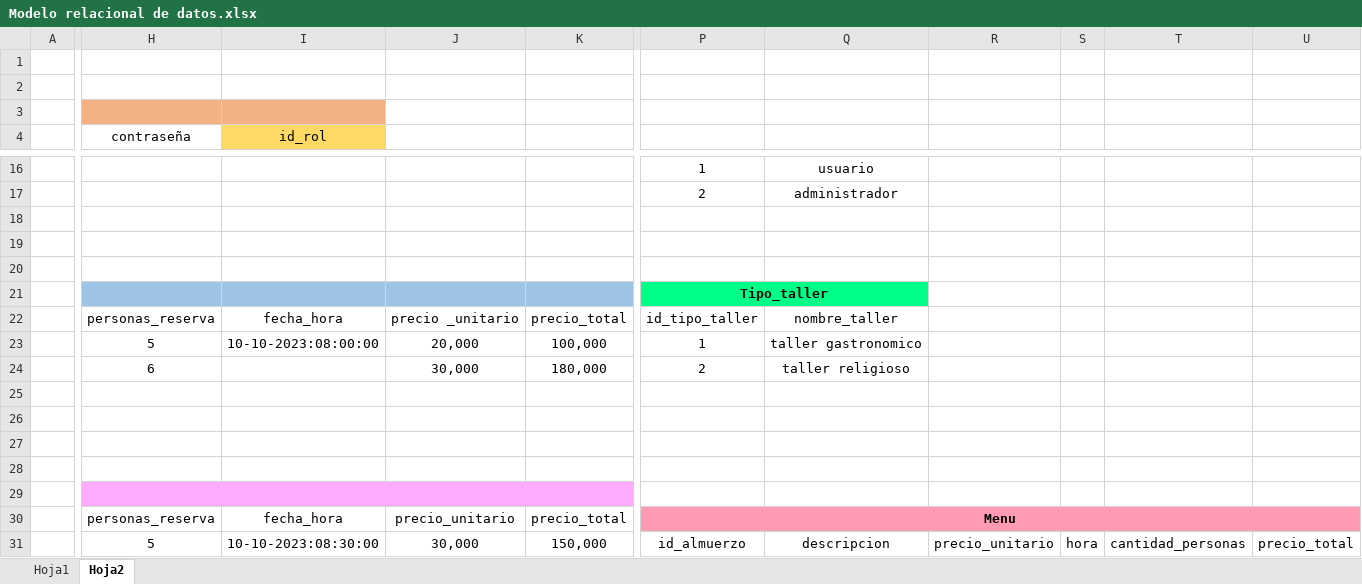
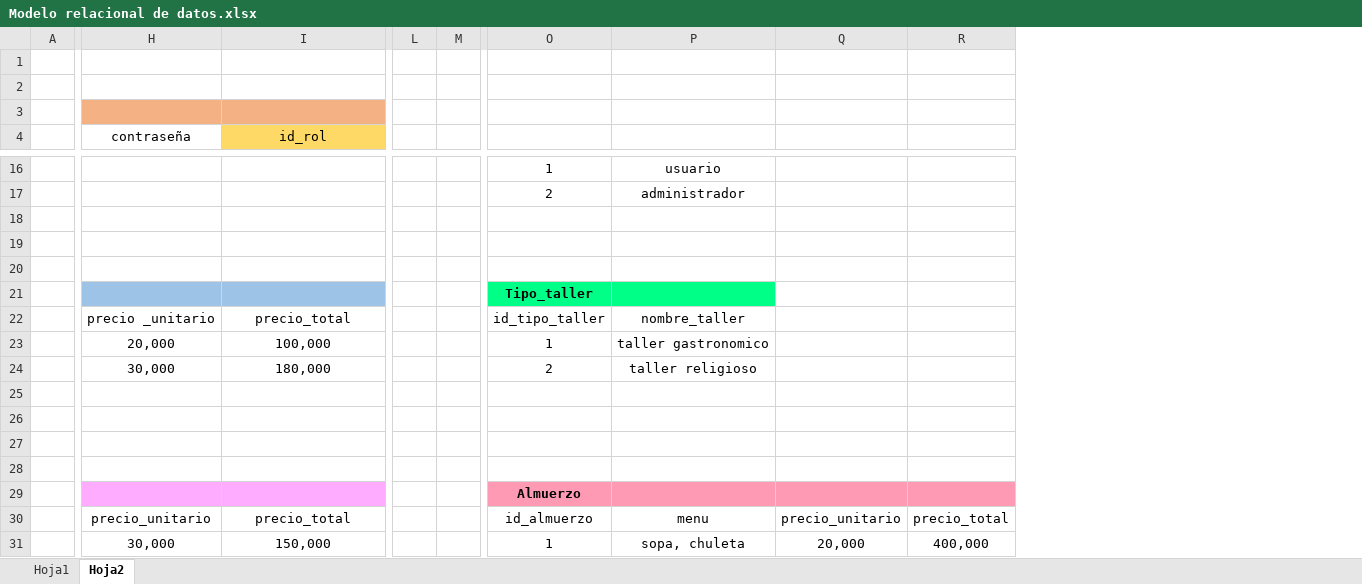
Before and after one commit to yazmin2305/-Project_Rutas_Turisticas, an Excel workbook: Modelo relacional de datos.xlsx, sheet Hoja2, drawn as a sheet; only a part is shown, gaps mark what is left out; values as stored, in another font and other column widths than the file's, no borders; removed rows and columns are numbered as before the commit, all else as after; the diff covers the shown part only; the diff names each change by its address in the sheet, - before the commit and + after, or states it on an @@ line.

Commit message:
Modificacion modelo MER, modelo relacional de datos y Diccionario de datos

```diff
--- a/Modelo relacional de datos.xlsx (sheet Hoja2)
+++ b/Modelo relacional de datos.xlsx (sheet Hoja2)
-column J, rows 22-31: precio _unitario | 20,000 | 30,000 |  |  |  |  |  | precio_unitario | 30,000
-column K, rows 22-31: precio_total | 100,000 | 180,000 |  |  |  |  |  | precio_total | 150,000
+column L, empty
+column M, empty
-column S, row 31: hora
-column T, row 31: cantidad_personas
-P21:Q21 merged
-H22 (contraseña): personas_reserva
+H22 (contraseña): precio _unitario
-I22 (id_rol): fecha_hora
+I22 (id_rol): precio_total
-H23 (contraseña): 5
+H23 (contraseña): 20,000
-I23 (id_rol): 10-10-2023:08:00:00
+I23 (id_rol): 100,000
-H24 (contraseña): 6
+H24 (contraseña): 30,000
-I24 (id_rol): (empty)
+I24 (id_rol): 180,000
-O29: (empty)
+O29: Almuerzo
-O29:Q29 fill: none
+O29:Q29 fill: #FF9AB5
-R29 fill: none
+R29 fill: #FF9AB5
-H30 (contraseña): personas_reserva
+H30 (contraseña): precio_unitario
-I30 (id_rol): fecha_hora
+I30 (id_rol): precio_total
-O30: Menu
+O30: id_almuerzo
-O30:Q30 fill: #FF9AB5
+O30:Q30 fill: none
-O30 bold: on
+O30 bold: off
-P30:U30 merged
-P30: (empty)
+P30: menu
-Q30: (empty)
+Q30: precio_unitario
-R30: (empty)
+R30: precio_total
-R30 fill: #FF9AB5
+R30 fill: none
-H31 (contraseña): 5
+H31 (contraseña): 30,000
-I31 (id_rol): 10-10-2023:08:30:00
+I31 (id_rol): 150,000
-O31: id_almuerzo
+O31: 1
-P31: descripcion
+P31: sopa, chuleta
-Q31: precio_unitario
+Q31: 20,000
-R31: precio_total
+R31: 400,000
```
Also changed, not shown: 5 added rows, 7 removed rows, 1 removed column, 21 edited cells, cell formats and merged cells elsewhere in this sheet, 4 other files.
